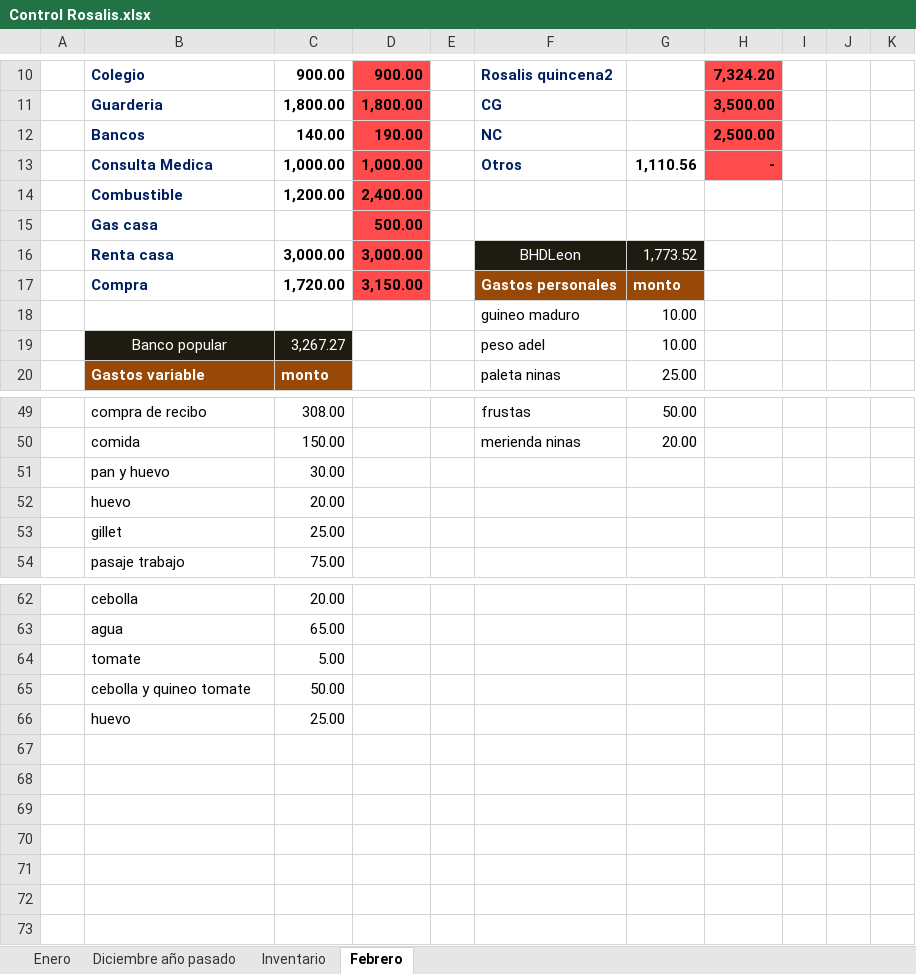
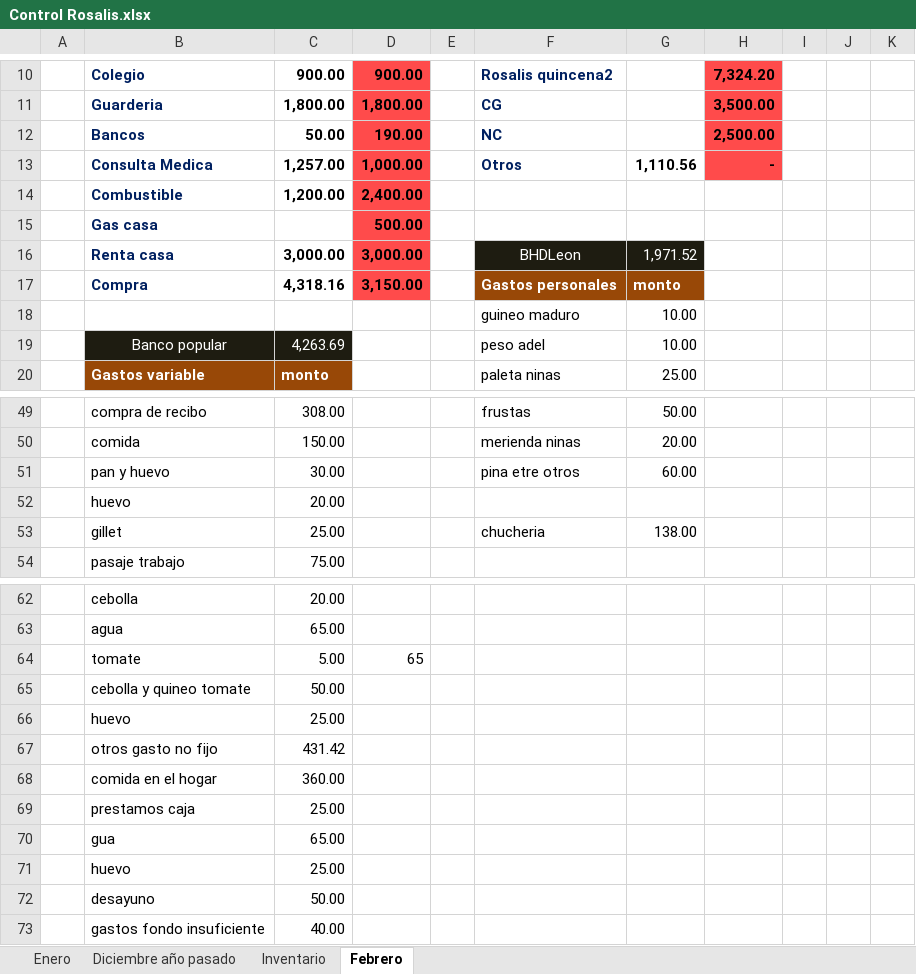
Before and after one commit to Adelson-org/utilitario, an Excel workbook: Control Rosalis.xlsx, sheet Febrero, drawn as a sheet; only a part is shown, gaps mark what is left out; values as stored, in another font and other column widths than the file's, no borders; charts and pictures not drawn; the diff covers the shown part only; the diff names each change by its address in the sheet, - before the commit and + after, or states it on an @@ line.

```diff
--- a/Control Rosalis.xlsx (sheet Febrero)
+++ b/Control Rosalis.xlsx (sheet Febrero)
-C12: 140.00
+C12: 50.00
-C13: 1,000.00
+C13: 1,257.00
-G16: 1,773.52
+G16: 1,971.52
-C17: 1,720.00
+C17: 4,318.16
-C19: 3,267.27
+C19: 4,263.69
-F51: (empty)
+F51: pina etre otros
-G51: (empty)
+G51: 60.00
-F53: (empty)
+F53: chucheria
-G53: (empty)
+G53: 138.00
-D64: (empty)
+D64: 65
+row 67:  | otros gasto no fijo | 431.42
+row 68:  | comida en el hogar | 360.00
+row 69:  | prestamos caja | 25.00
+row 70:  | gua | 65.00
+row 71:  | huevo | 25.00
+row 72:  | desayuno | 50.00
+row 73:  | gastos fondo insuficiente | 40.00
```
Also changed, not shown: 1 edited cell elsewhere in this sheet, sheet Enero, sheet Inventario, charts or pictures, 1 other file.
